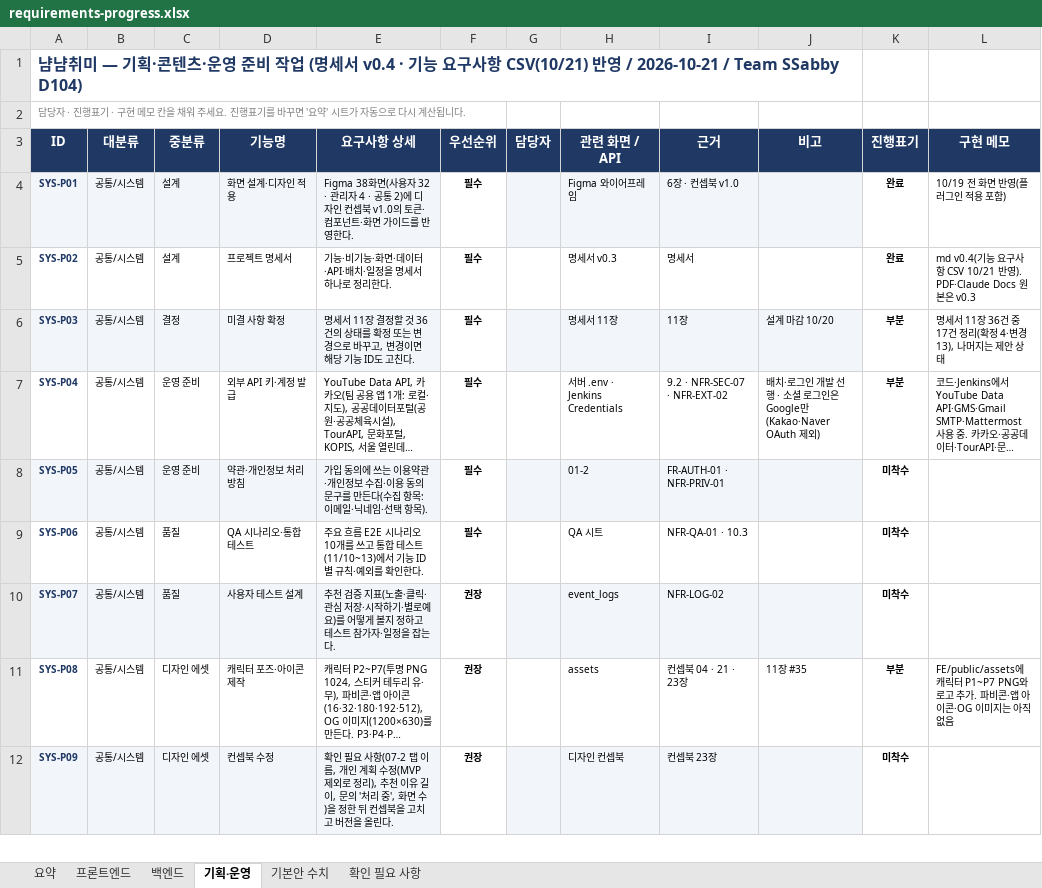
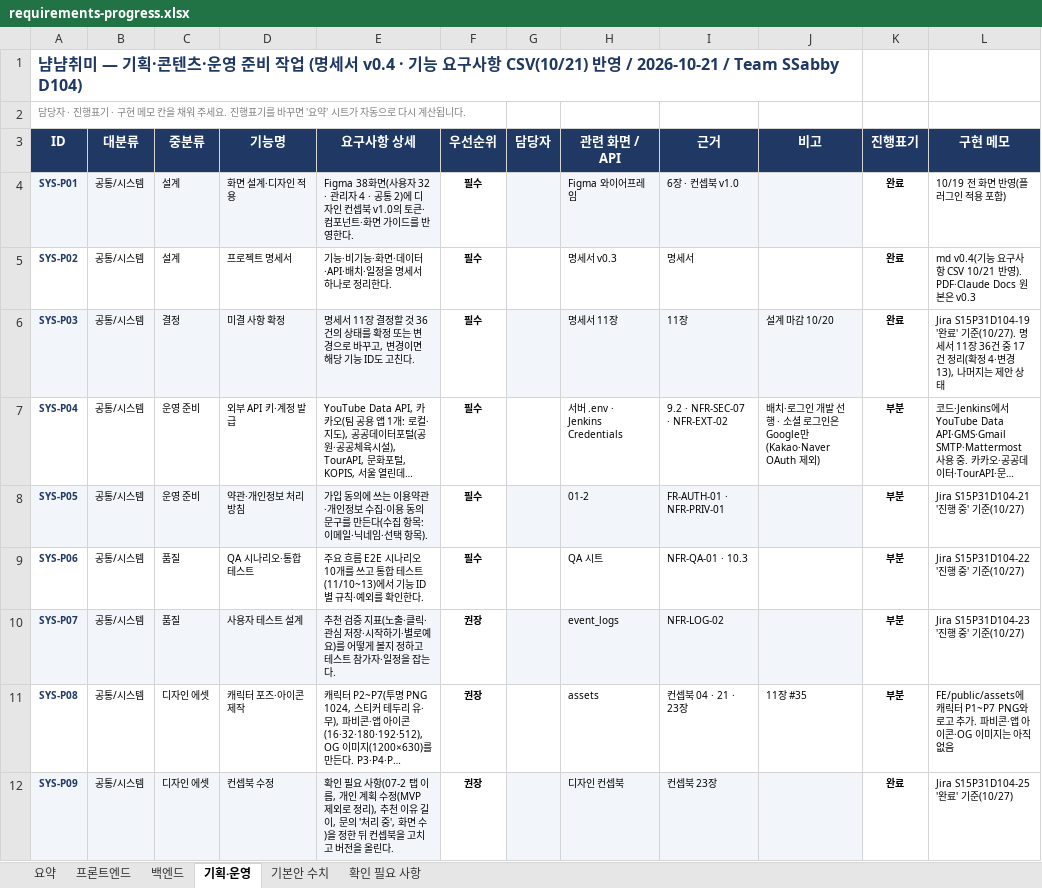
Before and after one commit to MinBeom2/NyamNyamHobby, an Excel workbook: repo/docs/tasks/requirements-progress.xlsx, sheet 기획·운영, drawn as a sheet; only a part is shown; long unchanged cells end in …; values as stored, in another font and other column widths than the file's, no borders; conditional formats not drawn; the diff covers the shown part only; the diff names each change by its address in the sheet, - before the commit and + after, or states it on an @@ line.

```diff
--- a/repo/docs/tasks/requirements-progress.xlsx (sheet 기획·운영)
+++ b/repo/docs/tasks/requirements-progress.xlsx (sheet 기획·운영)
-K6 (진행표기): 부분
+K6 (진행표기): 완료
-L6 (구현 메모): 명세서…
+L6 (구현 메모): Jira S15P31D104-19 '완료' 기준(10/27). 명세서…
-K8:K10 (진행표기): 미착수
+K8:K10 (진행표기): 부분
-L8 (구현 메모): (empty)
+L8 (구현 메모): Jira S15P31D104-21 '진행 중' 기준(10/27)
-L9 (구현 메모): (empty)
+L9 (구현 메모): Jira S15P31D104-22 '진행 중' 기준(10/27)
-L10 (구현 메모): (empty)
+L10 (구현 메모): Jira S15P31D104-23 '진행 중' 기준(10/27)
-K12 (진행표기): 미착수
+K12 (진행표기): 완료
-L12 (구현 메모): (empty)
+L12 (구현 메모): Jira S15P31D104-25 '완료' 기준(10/27)
```
Also changed, not shown: 8 edited cells elsewhere in this sheet, sheet 요약, 1 other file.
